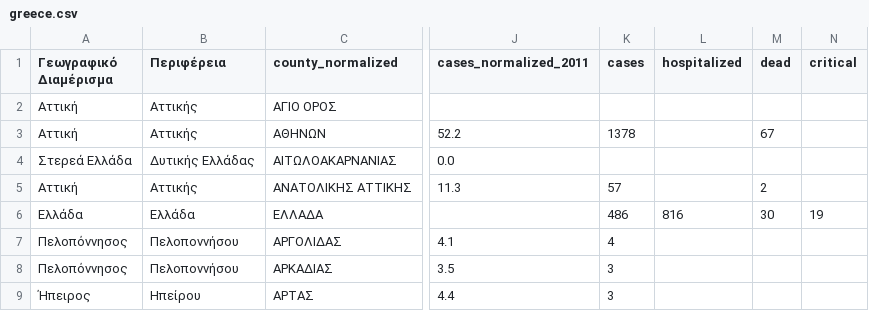
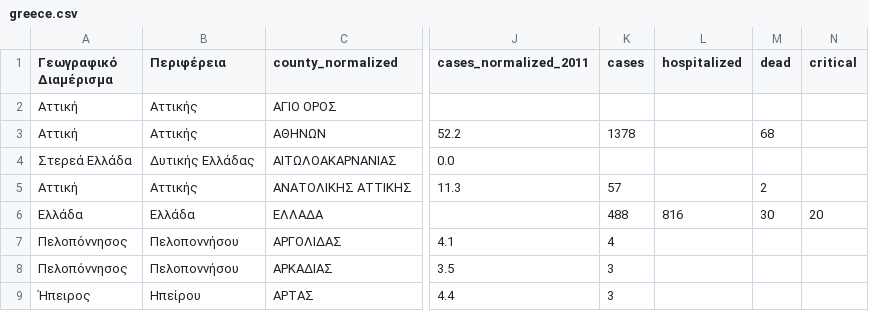
Before and after one commit to Covid-19-Response-Greece/covid19-greece-api, a CSV file: data/greece/iMEdD-Lab/greece.csv, drawn as a sheet; only a part is shown, gaps mark what is left out; the diff names each change by its address in the sheet, - before the commit and + after, or states it on an @@ line.

```diff
--- a/data/greece/iMEdD-Lab/greece.csv
+++ b/data/greece/iMEdD-Lab/greece.csv
-M3 (dead): 67
+M3 (dead): 68
-K6 (cases): 486
+K6 (cases): 488
-N6 (critical): 19
+N6 (critical): 20
```
Also changed, not shown: data/greece/iMEdD-Lab/greeceTimeline.csv, data/greece/iMEdD-Lab/greece_cases.csv, 5 other files.
